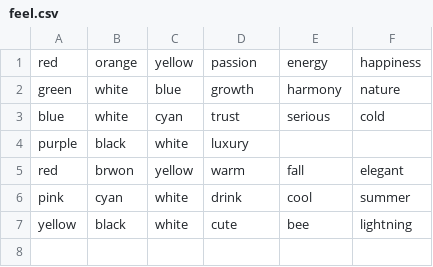
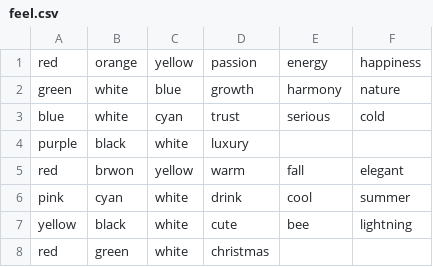
Before and after one commit to juijeong8324/EveryRead, a CSV file: feel.csv, drawn as a sheet; the diff names each change by its address in the sheet, - before the commit and + after, or states it on an @@ line.

Commit message:
2/2 수정

```diff
--- a/feel.csv
+++ b/feel.csv
+row 8: red | green | white | christmas
```
